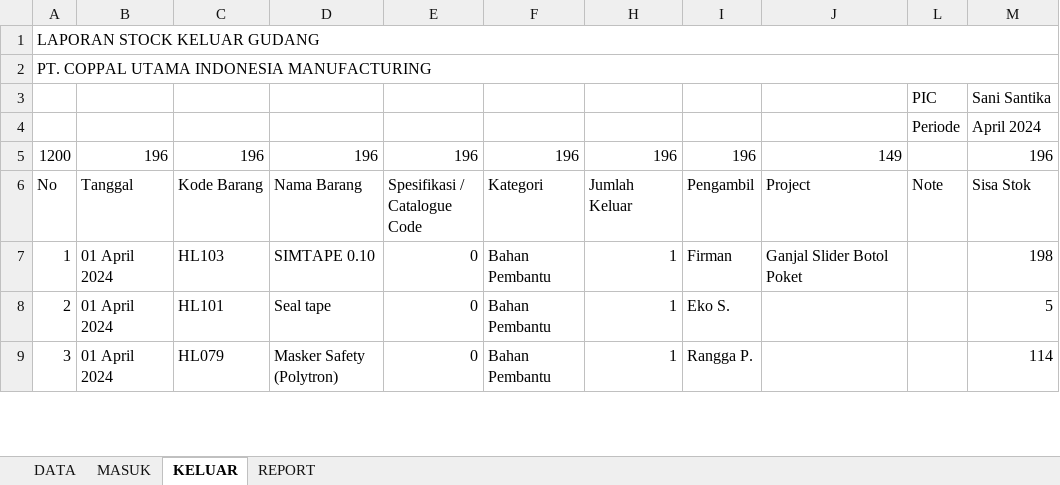
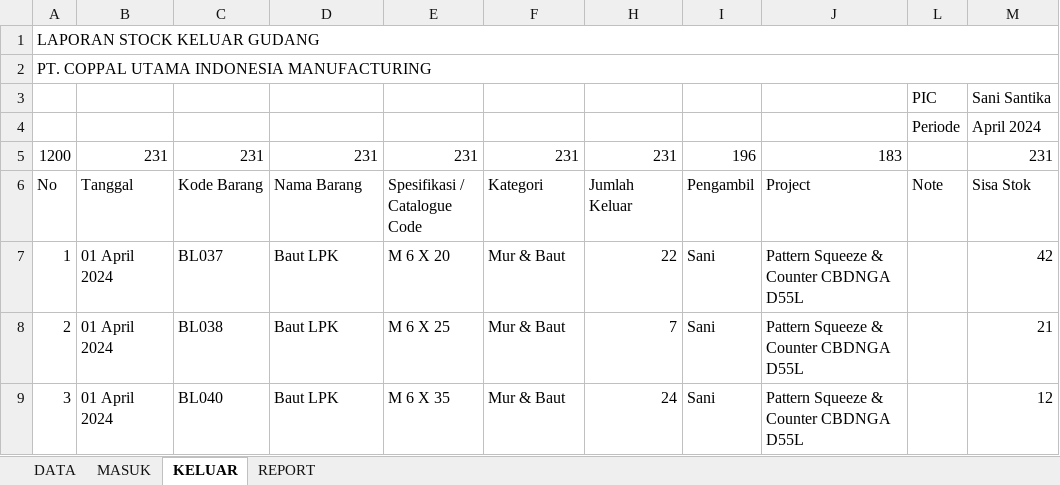
Before and after one commit to hendigo/warehouse-report, an Excel workbook: WAREHOUSE STOCK REPORT V1.1 - Periode April 2024.xlsm, sheet KELUAR, drawn as a sheet; only a part is shown; values as stored, in another font and other column widths than the file's, no cell formats; charts and pictures and table styles not drawn; the diff covers the shown part only; the diff names each change by its address in the sheet, - before the commit and + after, or states it on an @@ line.

```diff
--- a/WAREHOUSE STOCK REPORT V1.1 - Periode April 2024.xlsm (sheet KELUAR)
+++ b/WAREHOUSE STOCK REPORT V1.1 - Periode April 2024.xlsm (sheet KELUAR)
-B5: 196
+B5: 231
-C5: 196
+C5: 231
-D5: 196
+D5: 231
-E5: 196
+E5: 231
-F5: 196
+F5: 231
-H5: 196
+H5: 231
-J5: 149
+J5: 183
-M5: 196
+M5: 231
-C7: HL103
+C7: BL037
-D7: SIMTAPE 0.10
+D7: Baut LPK
-E7: 0
+E7: M 6 X 20
-F7:F9: Bahan Pembantu
+F7:F9: Mur & Baut
-H7: 1
+H7: 22
-I7: Firman
+I7: Sani
-J7: Ganjal Slider Botol Poket
+J7: Pattern Squeeze & Counter CBDNGA D55L
-M7: 198
+M7: 42
-C8: HL101
+C8: BL038
-D8: Seal tape
+D8: Baut LPK
-E8: 0
+E8: M 6 X 25
-H8: 1
+H8: 7
-I8: Eko S.
+I8: Sani
-J8:J9: (empty)
+J8:J9: Pattern Squeeze & Counter CBDNGA D55L
-M8: 5
+M8: 21
-C9: HL079
+C9: BL040
-D9: Masker Safety (Polytron)
+D9: Baut LPK
-E9: 0
+E9: M 6 X 35
-H9: 1
+H9: 24
-I9: Rangga P.
+I9: Sani
-M9: 114
+M9: 12
```
Also changed, not shown: 1470 edited cells elsewhere in this sheet, sheet DATA, sheet MASUK, sheet REPORT, cell formats, hidden cells, Update 27-04-2024/WAREHOUSE STOCK REPORT V1.1 - Periode Maret 2024_.xlsm.
